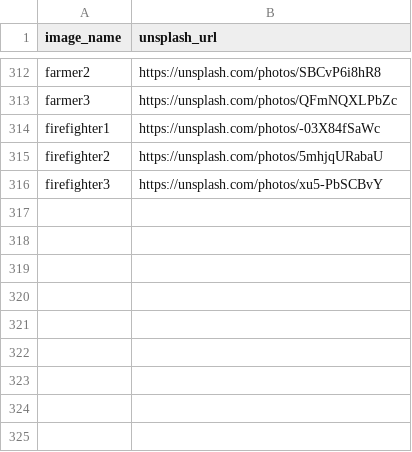
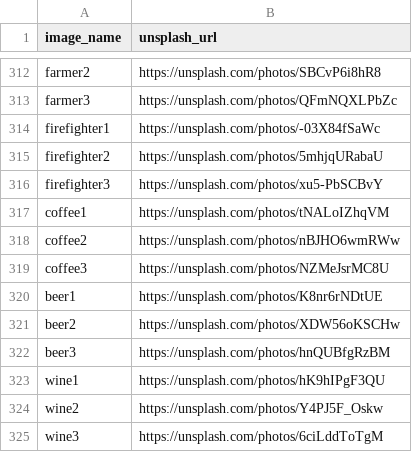
Before and after one commit to slippylabs/lingo, a CSV file: docs/image_attributions.csv, drawn as a sheet; only a part is shown, gaps mark what is left out.

Commit message:
feat: add new images

```diff
--- a/docs/image_attributions.csv
+++ b/docs/image_attributions.csv
@@ -316 +316,10 @@ firefighter2,https://unsplash.com/photos/5mhjqURabaU
 firefighter3,https://unsplash.com/photos/xu5-PbSCBvY
+coffee1,https://unsplash.com/photos/tNALoIZhqVM
+coffee2,https://unsplash.com/photos/nBJHO6wmRWw
+coffee3,https://unsplash.com/photos/NZMeJsrMC8U
+beer1,https://unsplash.com/photos/K8nr6rNDtUE
+beer2,https://unsplash.com/photos/XDW56oKSCHw
+beer3,https://unsplash.com/photos/hnQUBfgRzBM
+wine1,https://unsplash.com/photos/hK9hIPgF3QU
+wine2,https://unsplash.com/photos/Y4PJ5F_Oskw
+wine3,https://unsplash.com/photos/6ciLddToTgM
```
Also changed, not shown: 27 other files.
